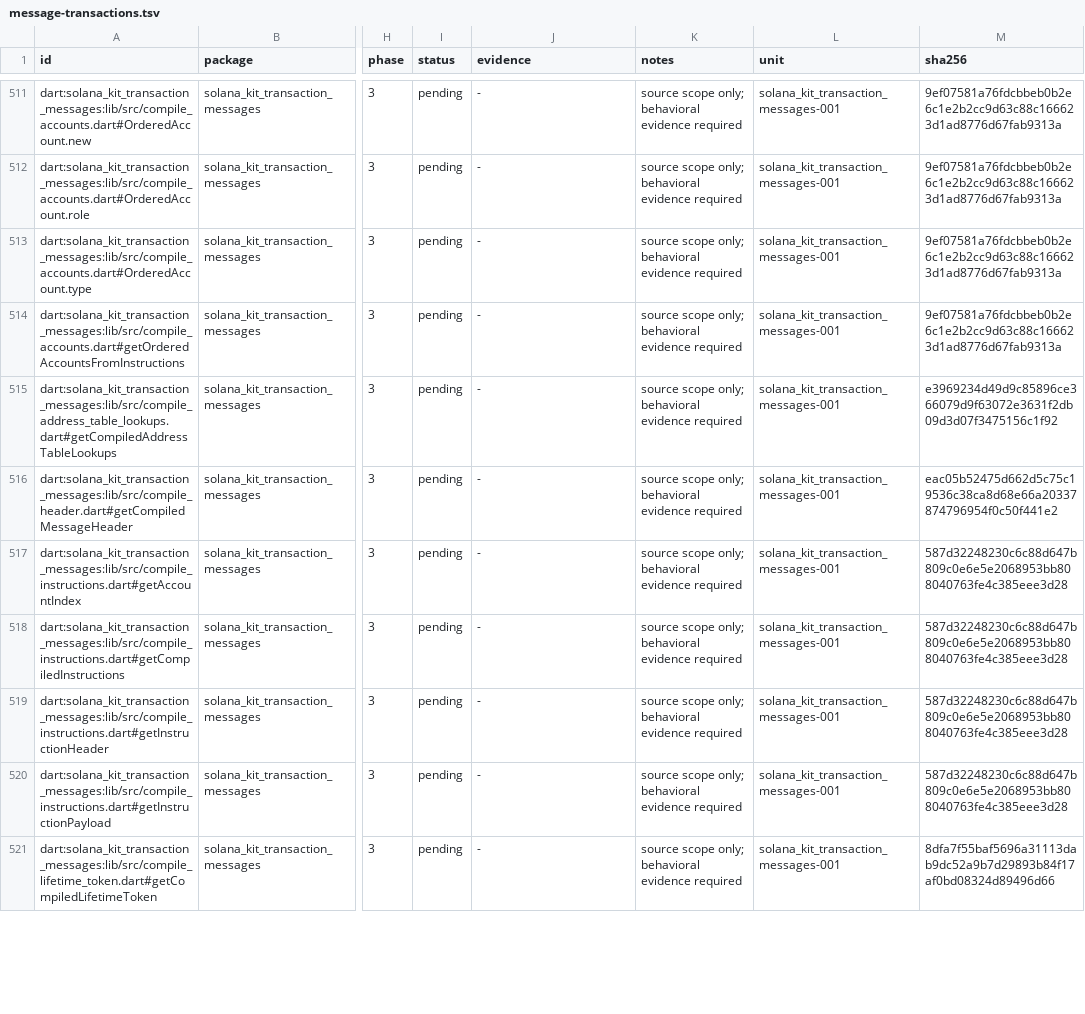
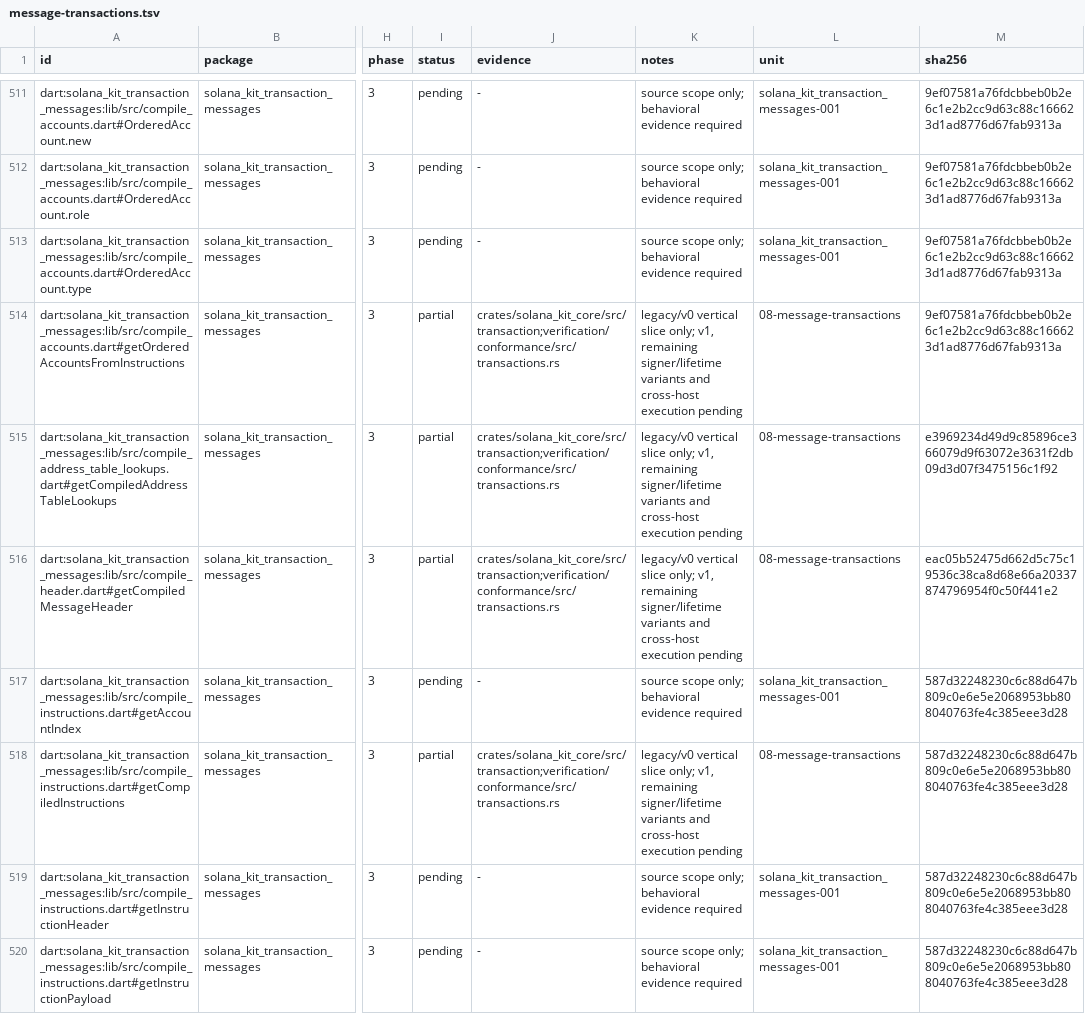
Before and after one commit to pina-rs/solana_kit, a TSV file: docs/parity/message-transactions.tsv, drawn as a sheet; only a part is shown, gaps mark what is left out; the shorter side is filled out with more unchanged rows; the diff covers the shown part only; the diff names each change by its address in the sheet, - before the commit and + after, or states it on an @@ line.

Commit message:
test(core): verify transaction wire and signature boundaries

```diff
--- a/docs/parity/message-transactions.tsv
+++ b/docs/parity/message-transactions.tsv
-I514:I516 (status): pending
+I514:I516 (status): partial
-J514:J516 (evidence): -
+J514:J516 (evidence): crates/solana_kit_core/src/transaction;verification/conformance/src/transactions.rs
-K514:K516 (notes): source scope only; behavioral evidence required
+K514:K516 (notes): legacy/v0 vertical slice only; v1, remaining signer/lifetime variants and cross-host execution pending
-L514:L516 (unit): solana_kit_transaction_messages-001
+L514:L516 (unit): 08-message-transactions
-I518 (status): pending
+I518 (status): partial
-J518 (evidence): -
+J518 (evidence): crates/solana_kit_core/src/transaction;verification/conformance/src/transactions.rs
-K518 (notes): source scope only; behavioral evidence required
+K518 (notes): legacy/v0 vertical slice only; v1, remaining signer/lifetime variants and cross-host execution pending
-L518 (unit): solana_kit_transaction_messages-001
+L518 (unit): 08-message-transactions
```
Also changed, not shown: 72 edited cells elsewhere in this file, 7 other files.
